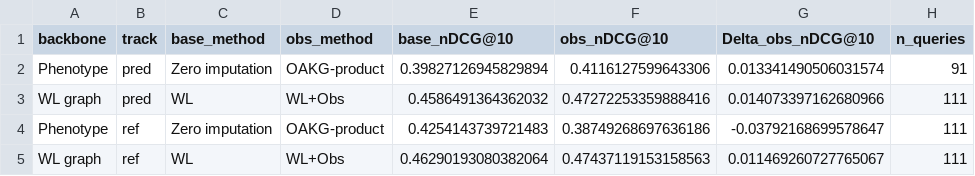
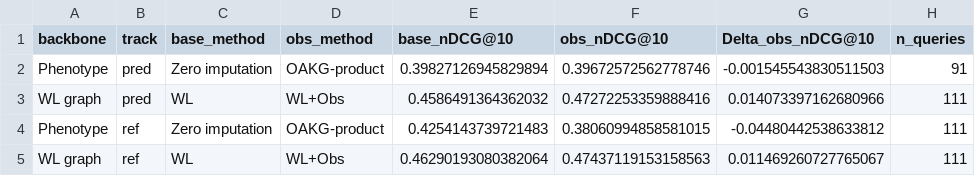
Before and after one commit to UDIDAS/SWOG, a CSV file: results/tables/cross_backbone_observability.csv, drawn as a sheet.

```diff
--- a/results/tables/cross_backbone_observability.csv
+++ b/results/tables/cross_backbone_observability.csv
@@ -1,5 +1,5 @@
 backbone,track,base_method,obs_method,base_nDCG@10,obs_nDCG@10,Delta_obs_nDCG@10,n_queries
-Phenotype,pred,Zero imputation,OAKG-product,0.39827126945829894,0.4116127599643306,0.013341490506031574,91
+Phenotype,pred,Zero imputation,OAKG-product,0.39827126945829894,0.39672572562778746,-0.001545543830511503,91
 WL graph,pred,WL,WL+Obs,0.4586491364362032,0.47272253359888416,0.014073397162680966,111
-Phenotype,ref,Zero imputation,OAKG-product,0.4254143739721483,0.38749268697636186,-0.03792168699578647,111
+Phenotype,ref,Zero imputation,OAKG-product,0.4254143739721483,0.38060994858581015,-0.04480442538633812,111
 WL graph,ref,WL,WL+Obs,0.46290193080382064,0.47437119153158563,0.011469260727765067,111
```
Also changed, not shown: results/tables/publication_ready_retrieval_table.csv, results/tables/ranking_policy_selection.csv, 4 other files.
